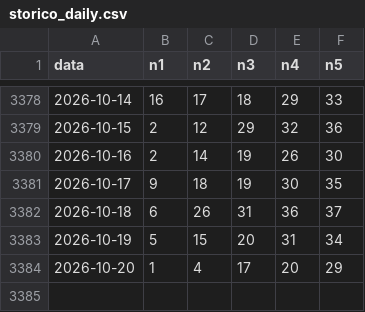
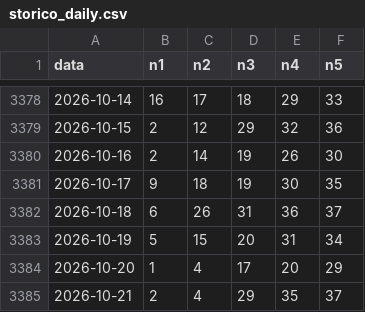
Before and after one commit to jamesnuvola/vincicasa-lab, a CSV file: data/storico_daily.csv, drawn as a sheet; only a part is shown, gaps mark what is left out.

```diff
--- a/data/storico_daily.csv
+++ b/data/storico_daily.csv
@@ -3384 +3384,2 @@ data,n1,n2,n3,n4,n5
 2026-10-20,1,4,17,20,29
+2026-10-21,2,4,29,35,37
```
Also changed, not shown: 1 other file.
